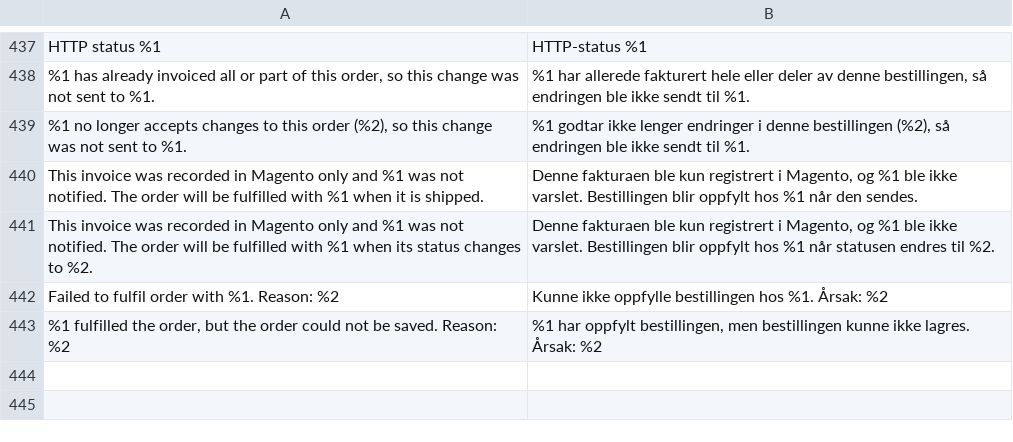
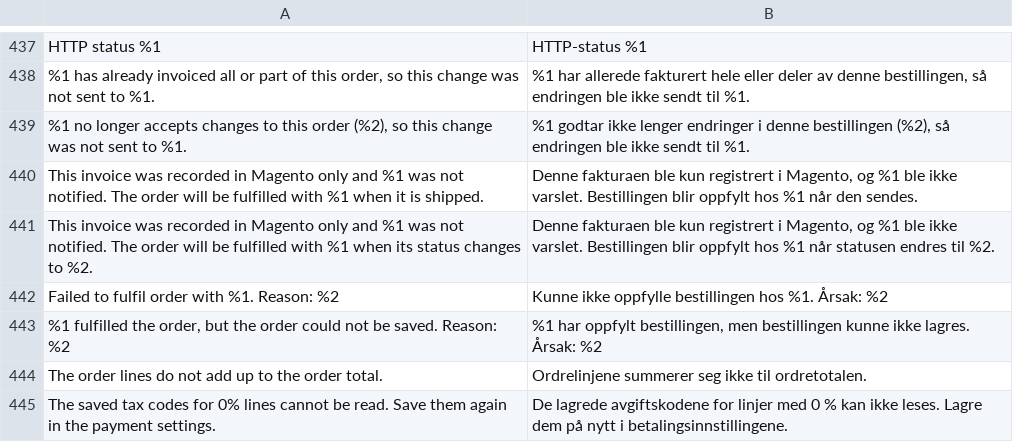
Before and after one commit to two-inc/magento-plugin, a CSV file: i18n/nb_NO.csv, drawn as a sheet; only a part is shown, gaps mark what is left out; the diff names each change by its address in the sheet, - before the commit and + after, or states it on an @@ line.

```diff
--- a/i18n/nb_NO.csv
+++ b/i18n/nb_NO.csv
+row 444: The order lines do not add up to the order total. | Ordrelinjene summerer seg ikke til ordretotalen.
+row 445: The saved tax codes for 0% lines cannot be read. Save them again in the payment settings. | De lagrede avgiftskodene for linjer med 0 % kan ikke leses. Lagre dem på nytt i betalingsinnstillingene.
```
Also changed, not shown: i18n/es_ES.csv, i18n/nl_NL.csv, 3 other files.
